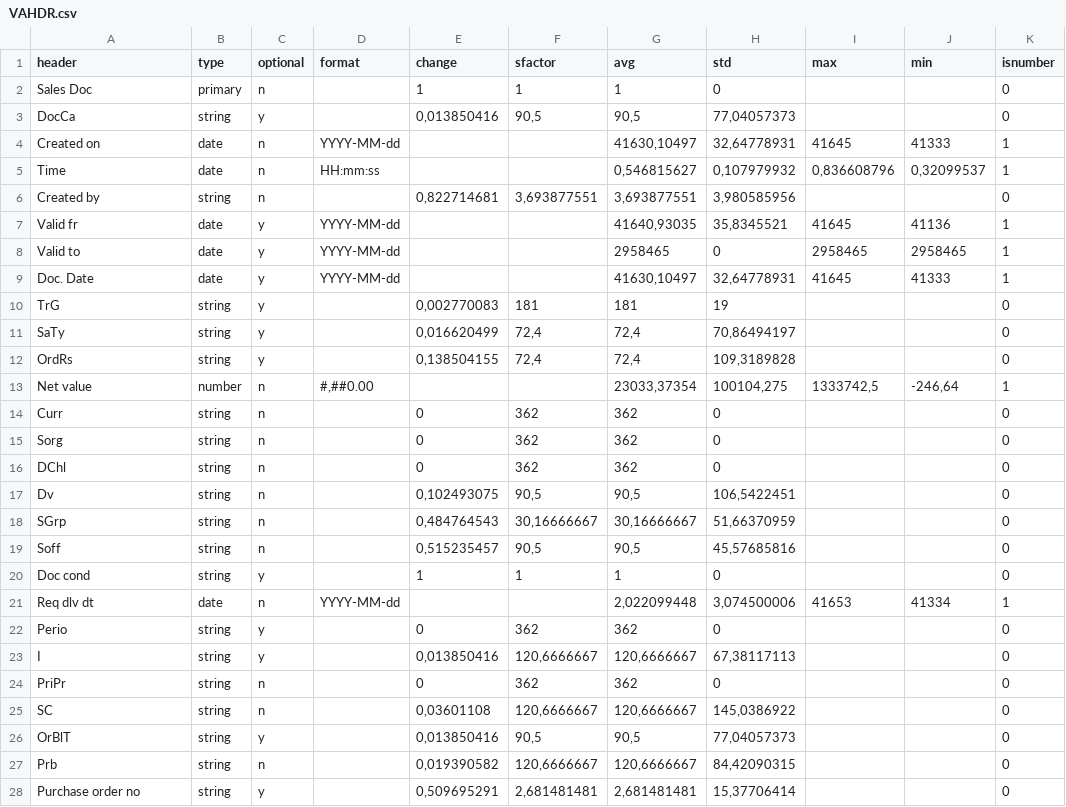
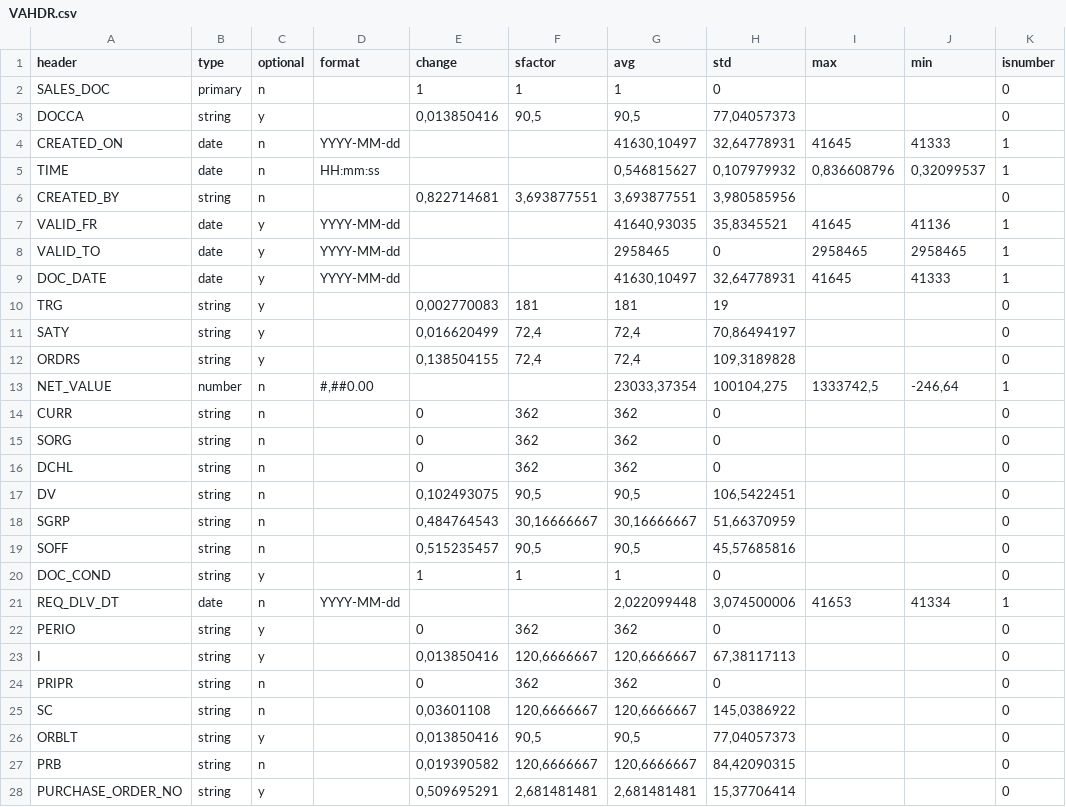
Before and after one commit to scorby/Datagenerator, a CSV file: csvSources/schema/VAHDR.csv, drawn as a sheet; only a part is shown; the diff covers the shown part only; the diff names each change by its address in the sheet, - before the commit and + after, or states it on an @@ line.

```diff
--- a/csvSources/schema/VAHDR.csv
+++ b/csvSources/schema/VAHDR.csv
-A2 (header): Sales Doc
+A2 (header): SALES_DOC
-A3 (header): DocCa
+A3 (header): DOCCA
-A4 (header): Created on
+A4 (header): CREATED_ON
-A5 (header): Time
+A5 (header): TIME
-A6 (header): Created by
+A6 (header): CREATED_BY
-A7 (header): Valid fr
+A7 (header): VALID_FR
-A8 (header): Valid to
+A8 (header): VALID_TO
-A9 (header): Doc. Date
+A9 (header): DOC_DATE
-A10 (header): TrG
+A10 (header): TRG
-A11 (header): SaTy
+A11 (header): SATY
-A12 (header): OrdRs
+A12 (header): ORDRS
-A13 (header): Net value
+A13 (header): NET_VALUE
-A14 (header): Curr
+A14 (header): CURR
-A15 (header): Sorg
+A15 (header): SORG
-A16 (header): DChl
+A16 (header): DCHL
-A17 (header): Dv
+A17 (header): DV
-A18 (header): SGrp
+A18 (header): SGRP
-A19 (header): Soff
+A19 (header): SOFF
-A20 (header): Doc cond
+A20 (header): DOC_COND
-A21 (header): Req dlv dt
+A21 (header): REQ_DLV_DT
-A22 (header): Perio
+A22 (header): PERIO
-A24 (header): PriPr
+A24 (header): PRIPR
-A26 (header): OrBlT
+A26 (header): ORBLT
-A27 (header): Prb
+A27 (header): PRB
-A28 (header): Purchase order no
+A28 (header): PURCHASE_ORDER_NO
```
Also changed, not shown: 16 edited cells elsewhere in this file, csvSources/schema/VAITM.csv, csvSources/schema/VCHDR.csv, 10 other files.
